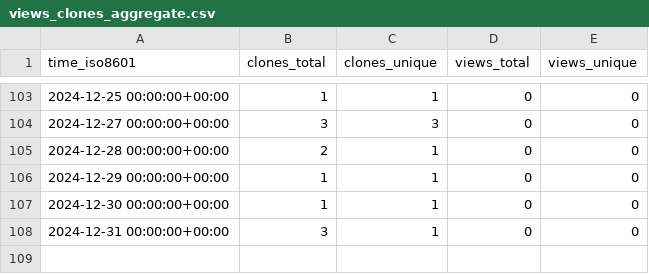
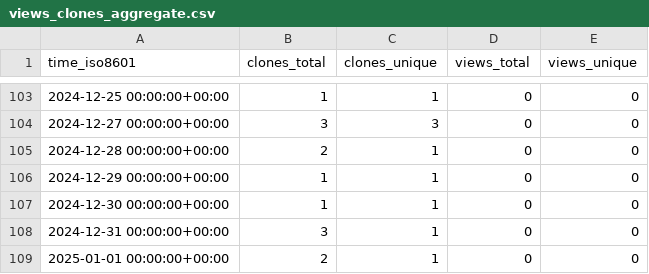
Before and after one commit to VTUL-CDRS/Serverless-3D-UNet-prediction, a CSV file: VTUL-CDRS/Serverless-3D-UNet-prediction/ghrs-data/views_clones_aggregate.csv, drawn as a sheet; only a part is shown, gaps mark what is left out.

```diff
--- a/VTUL-CDRS/Serverless-3D-UNet-prediction/ghrs-data/views_clones_aggregate.csv
+++ b/VTUL-CDRS/Serverless-3D-UNet-prediction/ghrs-data/views_clones_aggregate.csv
@@ -108 +108,2 @@ time_iso8601,clones_total,clones_unique,views_total,views_unique
 2024-12-31 00:00:00+00:00,3,1,0,0
+2025-01-01 00:00:00+00:00,2,1,0,0
```
Also changed, not shown: 1 other file.
